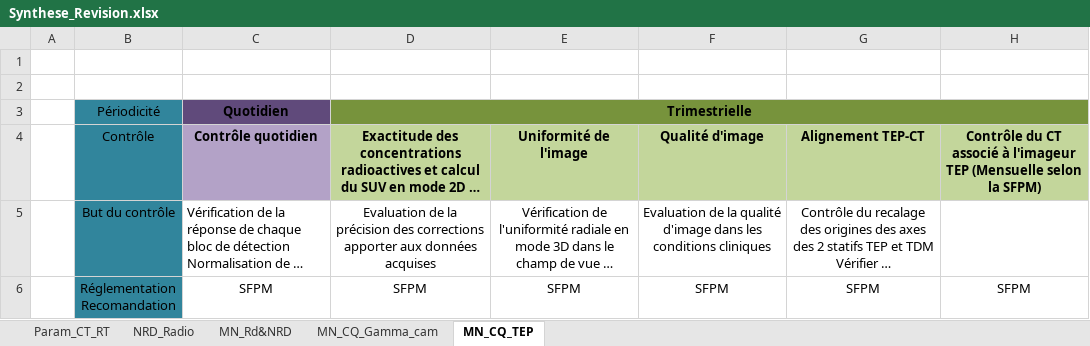
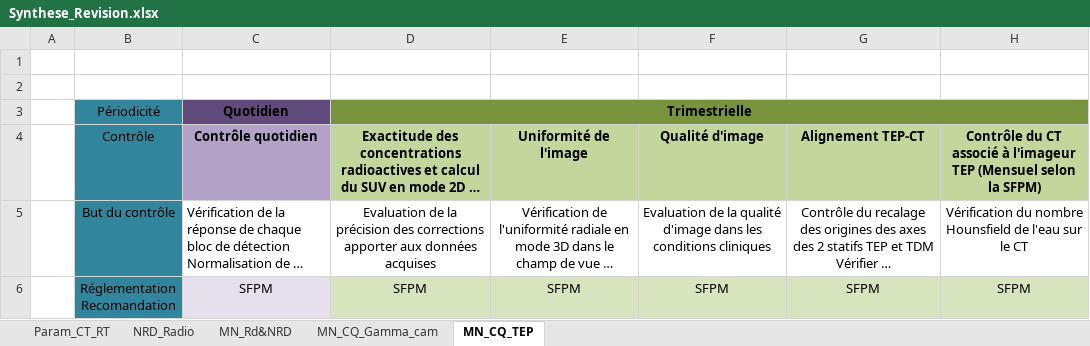
Before and after one commit to FlorianAC/DQPRM-CEM, an Excel workbook: Synthese_Revision.xlsx, sheet MN_CQ_TEP, drawn as a sheet; only a part is shown; long unchanged cells end in …; values as stored, in another font and other column widths than the file's, no borders; the diff covers the shown part only; the diff names each change by its address in the sheet, - before the commit and + after, or states it on an @@ line.

```diff
--- a/Synthese_Revision.xlsx (sheet MN_CQ_TEP)
+++ b/Synthese_Revision.xlsx (sheet MN_CQ_TEP)
-H4: …l'imageur TEP (Mensuelle selon la…
+H4: …l'imageur TEP (Mensuel selon la…
-H5: (empty)
+H5: Vérification du nombre Hounsfield de l'eau sur le CT
-C6 fill: none
+C6 fill: #E6E0EC
-D6:H6 fill: none
+D6:H6 fill: #D7E4BD
```
Also changed, not shown: 6 edited cells and cell formats elsewhere in this sheet, 1 other file.
